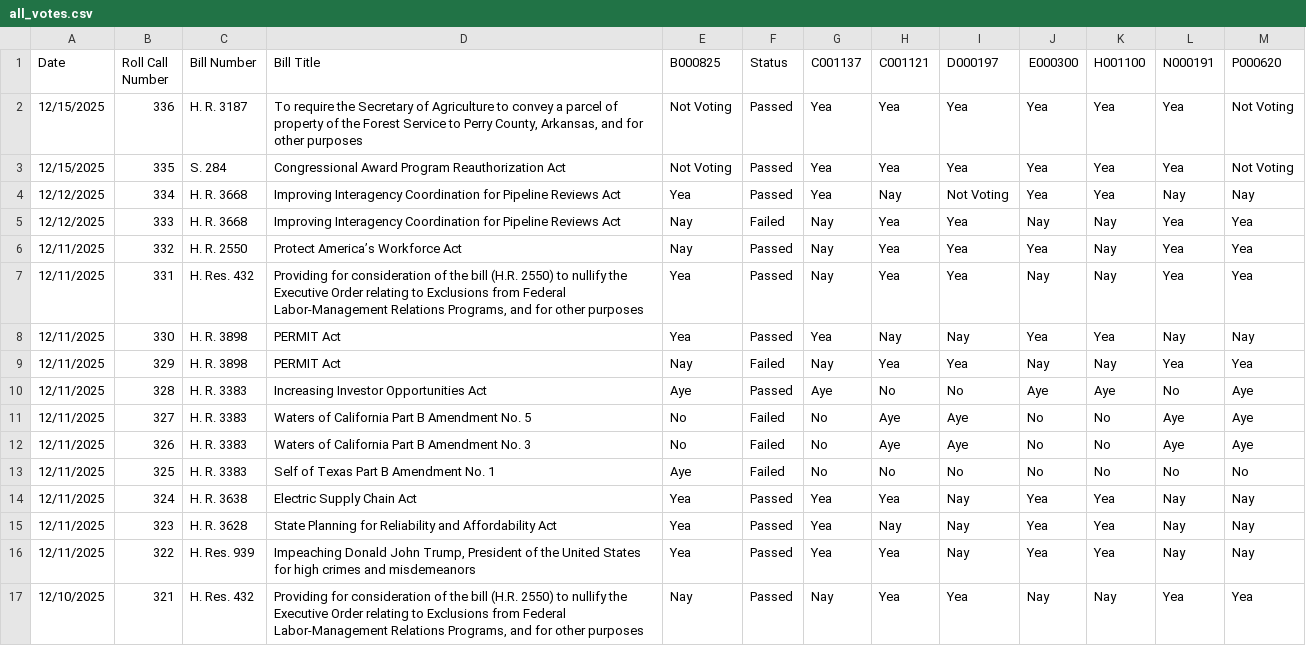
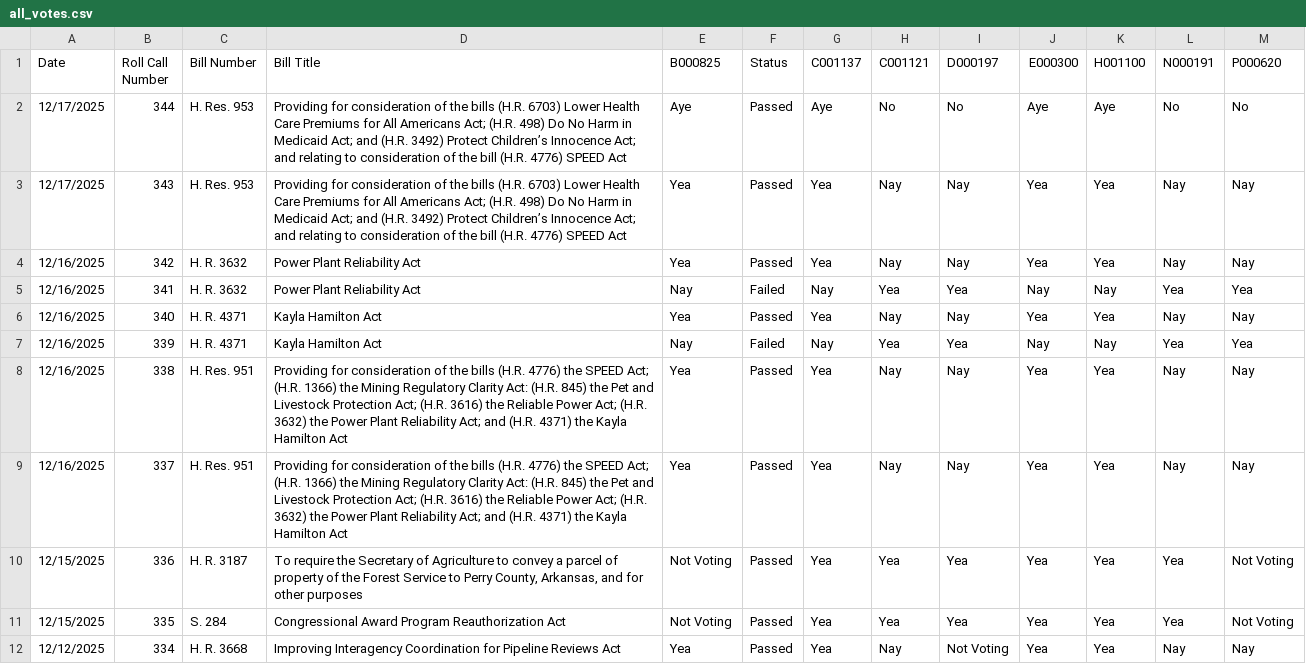
Before and after one commit to githamm/congressional-vote-tracker, a CSV file: all_votes.csv, drawn as a sheet; only a part is shown; the shorter side is filled out with more unchanged rows; the diff names each change by its address in the sheet, - before the commit and + after, or states it on an @@ line.

```diff
--- a/all_votes.csv
+++ b/all_votes.csv
+row 2: 12/17/2025 | 344 | H. Res. 953 | Providing for consideration of the bills (H.R. 6703) Lower Health Care Premiums for All Americans Act; (H.R. 498) Do No Harm in Medicaid Act; and (H.R. 3492) Protect Children’s Innocence Act; and relating to consideration of the bill (H.R. 4776) SPEED Act | Aye | Passed | Aye | No | No | Aye | Aye | No | No
+row 3: 12/17/2025 | 343 | H. Res. 953 | Providing for consideration of the bills (H.R. 6703) Lower Health Care Premiums for All Americans Act; (H.R. 498) Do No Harm in Medicaid Act; and (H.R. 3492) Protect Children’s Innocence Act; and relating to consideration of the bill (H.R. 4776) SPEED Act | Yea | Passed | Yea | Nay | Nay | Yea | Yea | Nay | Nay
+row 4: 12/16/2025 | 342 | H. R. 3632 | Power Plant Reliability Act | Yea | Passed | Yea | Nay | Nay | Yea | Yea | Nay | Nay
+row 5: 12/16/2025 | 341 | H. R. 3632 | Power Plant Reliability Act | Nay | Failed | Nay | Yea | Yea | Nay | Nay | Yea | Yea
+row 6: 12/16/2025 | 340 | H. R. 4371 | Kayla Hamilton Act | Yea | Passed | Yea | Nay | Nay | Yea | Yea | Nay | Nay
+row 7: 12/16/2025 | 339 | H. R. 4371 | Kayla Hamilton Act | Nay | Failed | Nay | Yea | Yea | Nay | Nay | Yea | Yea
+row 8: 12/16/2025 | 338 | H. Res. 951 | Providing for consideration of the bills (H.R. 4776) the SPEED Act; (H.R. 1366) the Mining Regulatory Clarity Act: (H.R. 845) the Pet and Livestock Protection Act; (H.R. 3616) the Reliable Power Act; (H.R. 3632) the Power Plant Reliability Act; and (H.R. 4371) the Kayla Hamilton Act | Yea | Passed | Yea | Nay | Nay | Yea | Yea | Nay | Nay
+row 9: 12/16/2025 | 337 | H. Res. 951 | Providing for consideration of the bills (H.R. 4776) the SPEED Act; (H.R. 1366) the Mining Regulatory Clarity Act: (H.R. 845) the Pet and Livestock Protection Act; (H.R. 3616) the Reliable Power Act; (H.R. 3632) the Power Plant Reliability Act; and (H.R. 4371) the Kayla Hamilton Act | Yea | Passed | Yea | Nay | Nay | Yea | Yea | Nay | Nay
```
Also changed, not shown: representative_B000825_votes.csv, representative_C001121_votes.csv, 6 other files.
